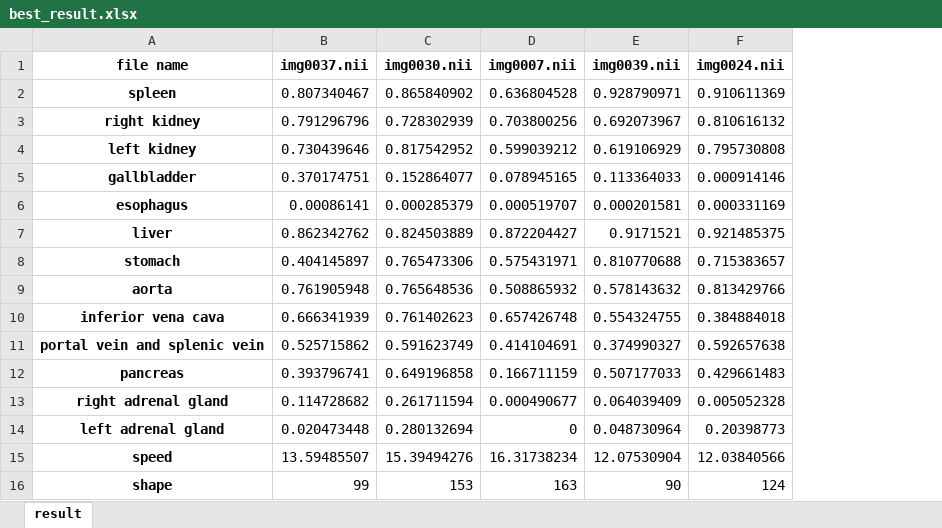
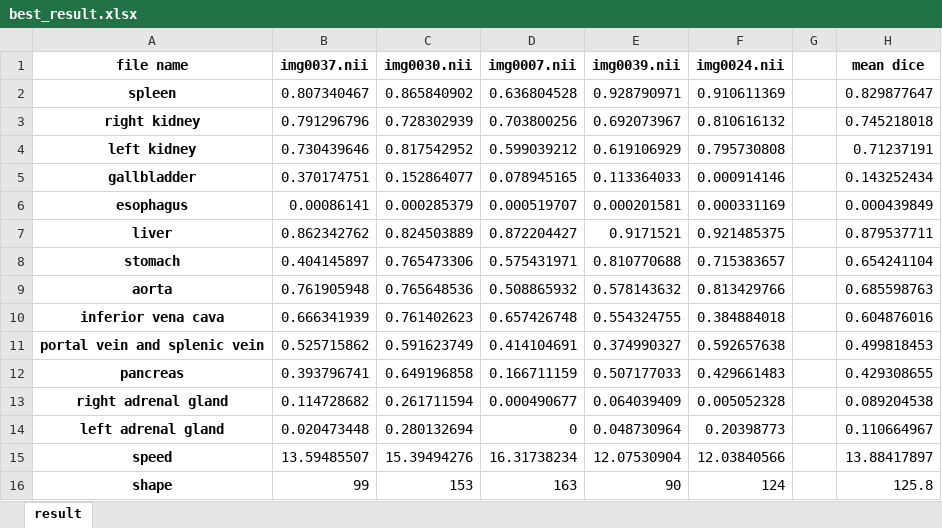
Before and after one commit to GZYZG/abdominal-multi-organ-segmentation, an Excel workbook: best_result.xlsx, sheet result, drawn as a sheet; values as stored, in another font and other column widths than the file's, no borders; the diff names each change by its address in the sheet, - before the commit and + after, or states it on an @@ line.

```diff
--- a/best_result.xlsx (sheet result)
+++ b/best_result.xlsx (sheet result)
+column G, empty
+column H (mean dice), rows 2-16: 0.829877647 | 0.745218018 | 0.71237191 | 0.143252434 | 0.000439849 | 0.879537711 | 0.654241104 | 0.685598763 | 0.604876016 | 0.499818453 | 0.429308655 | 0.089204538 | 0.110664967 | 13.88417897 | 125.8
```
Also changed, not shown: 11 other files.
